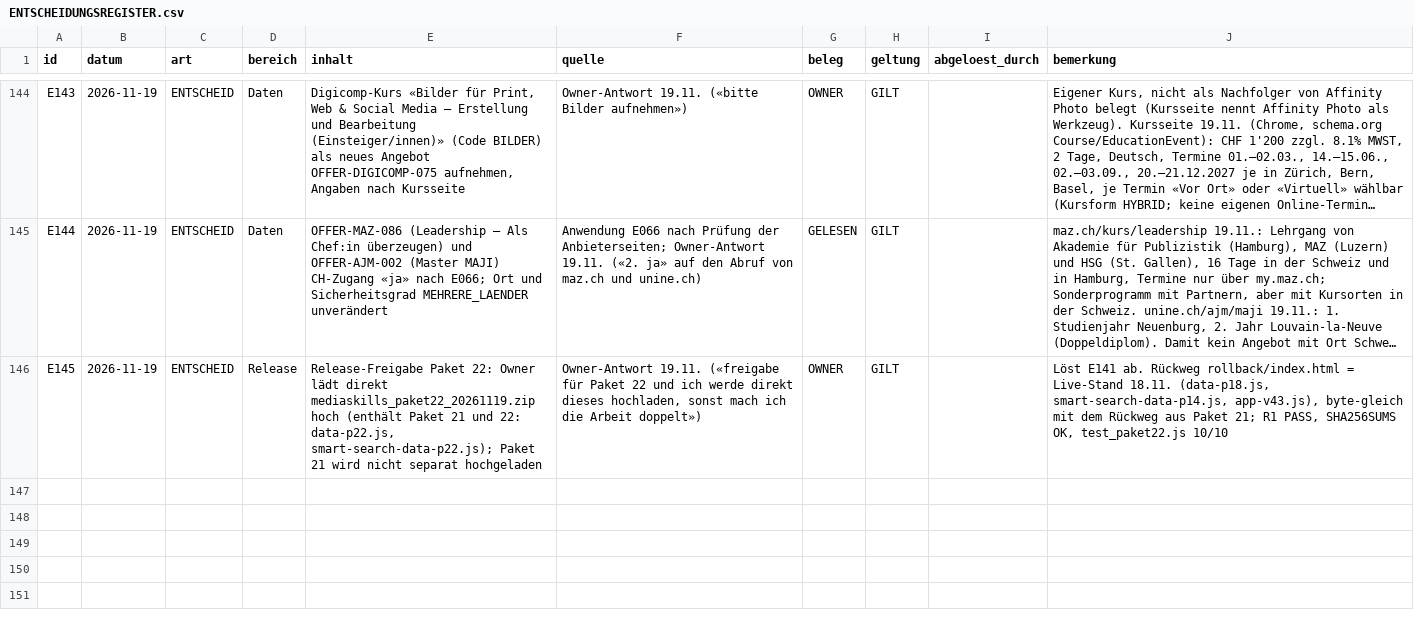
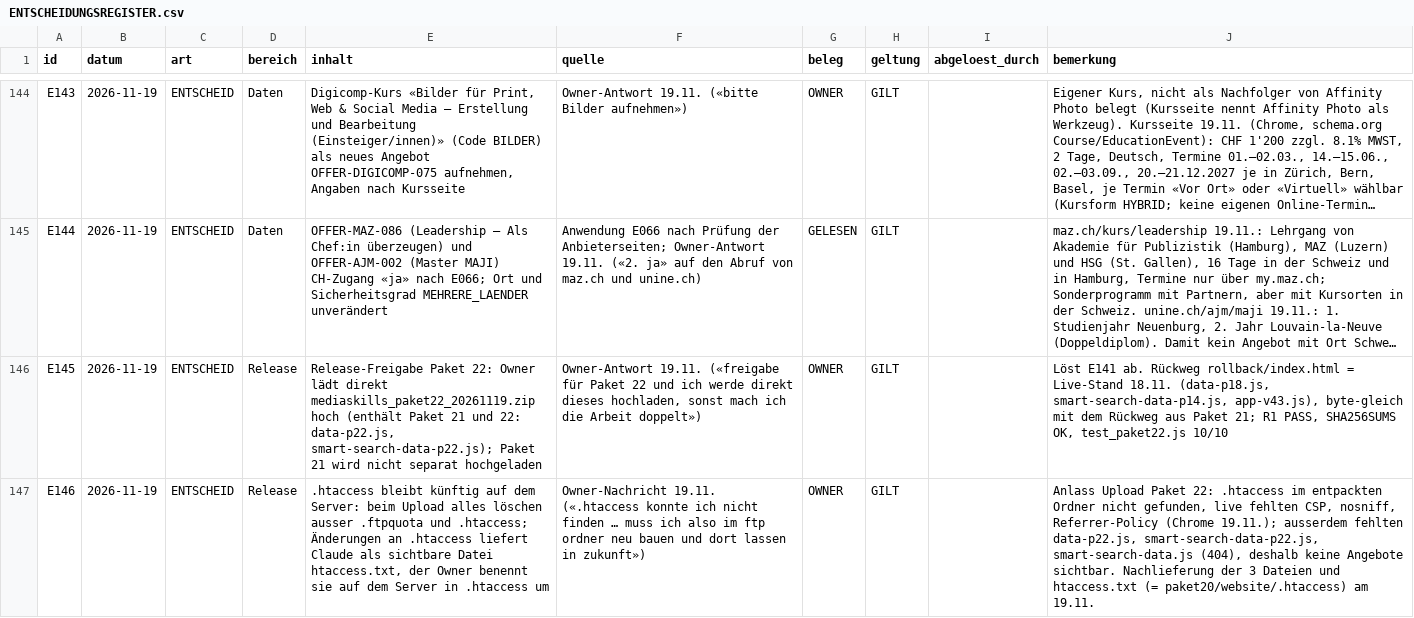
Before and after one commit to george-sarpong/weiterbildungsradar-journalismus, a CSV file: claude-work/paket22/wissensbasis/ENTSCHEIDUNGSREGISTER.csv, drawn as a sheet; only a part is shown, gaps mark what is left out; long unchanged cells end in …; the diff names each change by its address in the sheet, - before the commit and + after, or states it on an @@ line.

```diff
--- a/claude-work/paket22/wissensbasis/ENTSCHEIDUNGSREGISTER.csv
+++ b/claude-work/paket22/wissensbasis/ENTSCHEIDUNGSREGISTER.csv
+row 147: E146 | 2026-11-19 | ENTSCHEID | Release | .htaccess bleibt künftig auf dem Server: beim Upload alles löschen ausser .ftpquota und .htaccess; Änderungen an .htaccess liefert Claude als sichtbare Datei htaccess.txt, der Owner benennt sie auf dem Server in .htaccess um | Owner-Nachricht 19.11. («.htaccess konnte ich nicht finden … muss ich also im ftp ordner neu bauen und dort lassen in zukunft») | OWNER | GILT |  | Anlass Upload Paket 22: .htaccess im entpackten Ordner nicht gefunden, live fehlten CSP, nosniff, Referrer-Policy (Chrome 19.11.); ausserdem fehlten data-p22.js, smart-search-data-p22.js, smart-search-data.js (404), deshalb keine Angebote sichtbar. Nachlieferung der 3 Dateien und htaccess.txt (= paket20/website/.htaccess) am 19.11.
```
